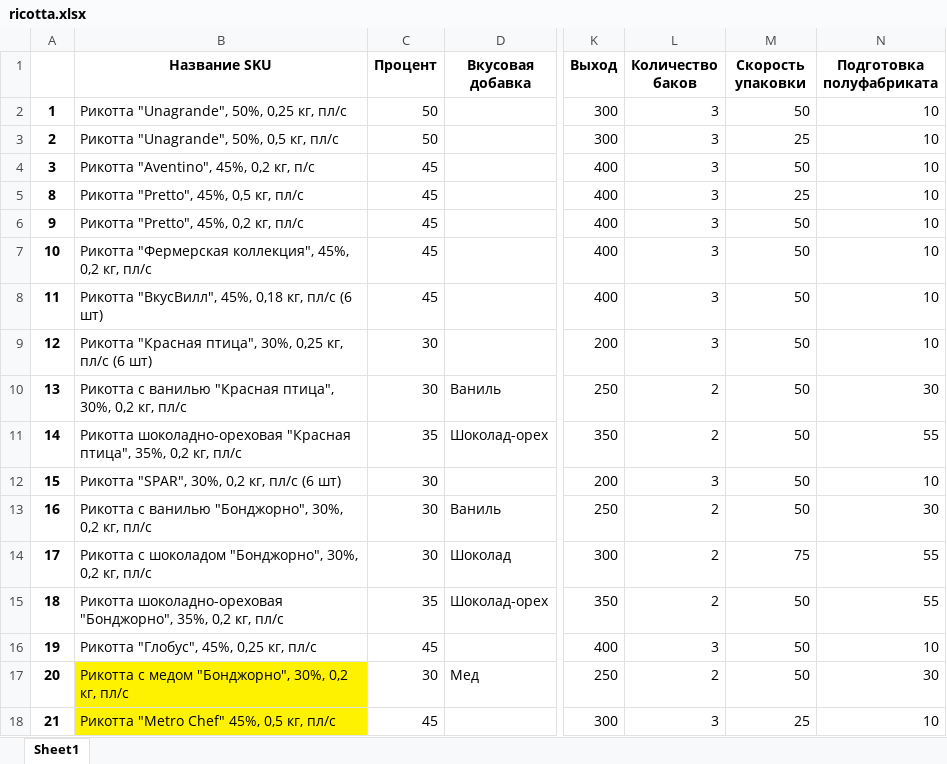
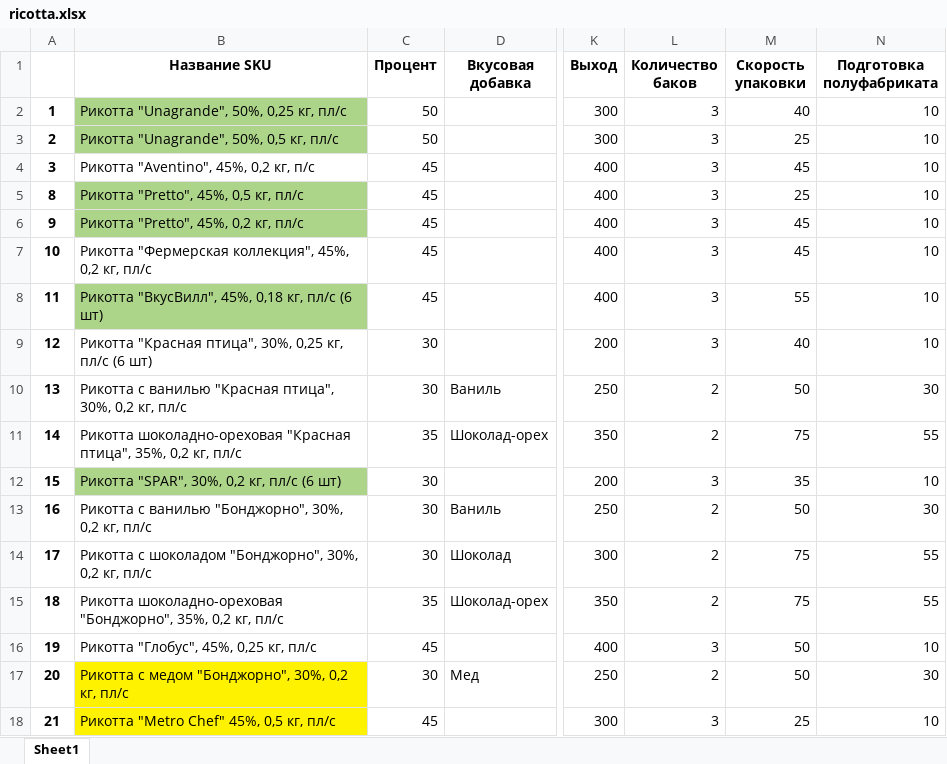
Before and after one commit to nkrokhmal/umalat, an Excel workbook: app/data/params/ricotta.xlsx, sheet Sheet1, drawn as a sheet; only a part is shown, gaps mark what is left out; values as stored, in another font and other column widths than the file's, no borders; the diff names each change by its address in the sheet, - before the commit and + after, or states it on an @@ line.

```diff
--- a/app/data/params/ricotta.xlsx (sheet Sheet1)
+++ b/app/data/params/ricotta.xlsx (sheet Sheet1)
-B2:B3 fill: none
+B2:B3 fill: #ADD58A
-M2 (Скорость упаковки): 50
+M2 (Скорость упаковки): 40
-M4 (Скорость упаковки): 50
+M4 (Скорость упаковки): 45
-B5:B6 fill: none
+B5:B6 fill: #ADD58A
-M6:M7 (Скорость упаковки): 50
+M6:M7 (Скорость упаковки): 45
-B8 fill: none
+B8 fill: #ADD58A
-M8 (Скорость упаковки): 50
+M8 (Скорость упаковки): 55
-M9 (Скорость упаковки): 50
+M9 (Скорость упаковки): 40
-M11 (Скорость упаковки): 50
+M11 (Скорость упаковки): 75
-B12 fill: none
+B12 fill: #ADD58A
-M12 (Скорость упаковки): 50
+M12 (Скорость упаковки): 35
-M15 (Скорость упаковки): 50
+M15 (Скорость упаковки): 75
```
Also changed, not shown: app/data/templates/constructor_ricotta.xlsx, 10 other files.
